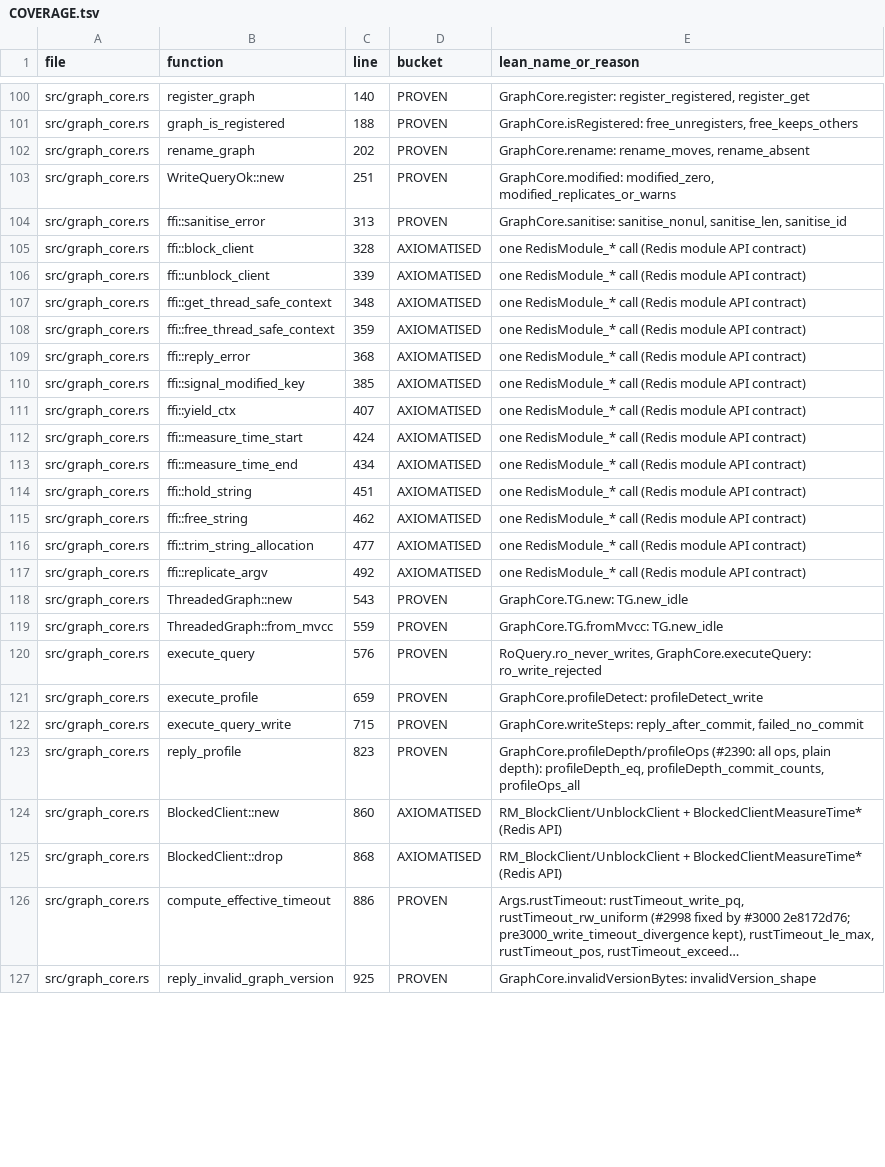
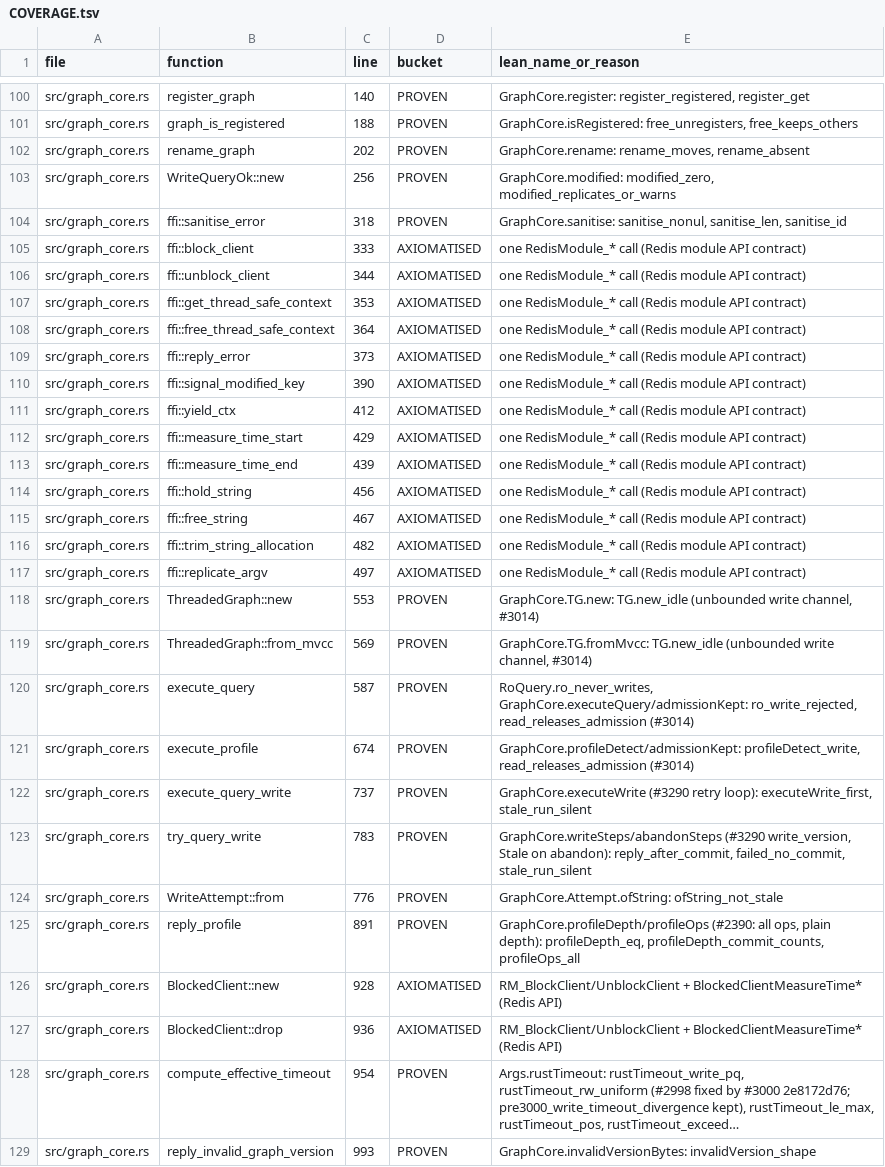
Before and after one commit to FalkorDB/FalkorDB, a TSV file: proofs/redis_layer/COVERAGE.tsv, drawn as a sheet; only a part is shown, gaps mark what is left out; long unchanged cells end in …; addresses are those after the commit; the diff covers the shown part only; the diff names each change by its address in the sheet, - before the commit and + after, or states it on an @@ line.

```diff
--- a/proofs/redis_layer/COVERAGE.tsv
+++ b/proofs/redis_layer/COVERAGE.tsv
-C103 (line): 251
+C103 (line): 256
-C104 (line): 313
+C104 (line): 318
-C105 (line): 328
+C105 (line): 333
-C106 (line): 339
+C106 (line): 344
-C107 (line): 348
+C107 (line): 353
-C108 (line): 359
+C108 (line): 364
-C109 (line): 368
+C109 (line): 373
-C110 (line): 385
+C110 (line): 390
-C111 (line): 407
+C111 (line): 412
-C112 (line): 424
+C112 (line): 429
-C113 (line): 434
+C113 (line): 439
-C114 (line): 451
+C114 (line): 456
-C115 (line): 462
+C115 (line): 467
-C116 (line): 477
+C116 (line): 482
-C117 (line): 492
+C117 (line): 497
-C118 (line): 543
+C118 (line): 553
-E118 (lean_name_or_reason): GraphCore.TG.new: TG.new_idle
+E118 (lean_name_or_reason): GraphCore.TG.new: TG.new_idle (unbounded write channel, #3014)
-C119 (line): 559
+C119 (line): 569
-E119 (lean_name_or_reason): GraphCore.TG.fromMvcc: TG.new_idle
+E119 (lean_name_or_reason): GraphCore.TG.fromMvcc: TG.new_idle (unbounded write channel, #3014)
-C120 (line): 576
+C120 (line): 587
-E120 (lean_name_or_reason): RoQuery.ro_never_writes, GraphCore.executeQuery: ro_write_rejected
+E120 (lean_name_or_reason): RoQuery.ro_never_writes, GraphCore.executeQuery/admissionKept: ro_write_rejected, read_releases_admission (#3014)
-C121 (line): 659
+C121 (line): 674
-E121 (lean_name_or_reason): GraphCore.profileDetect: profileDetect_write
+E121 (lean_name_or_reason): GraphCore.profileDetect/admissionKept: profileDetect_write, read_releases_admission (#3014)
-C122 (line): 715
+C122 (line): 737
-E122 (lean_name_or_reason): GraphCore.writeSteps: reply_after_commit, failed_no_commit
+E122 (lean_name_or_reason): GraphCore.executeWrite (#3290 retry loop): executeWrite_first, stale_run_silent
+row 123: src/graph_core.rs | try_query_write | 783 | PROVEN | GraphCore.writeSteps/abandonSteps (#3290 write_version, Stale on abandon): reply_after_commit, failed_no_commit, stale_run_silent
+row 124: src/graph_core.rs | WriteAttempt::from | 776 | PROVEN | GraphCore.Attempt.ofString: ofString_not_stale
-C125 (line): 823
+C125 (line): 891
-C126 (line): 860
+C126 (line): 928
-C127 (line): 868
+C127 (line): 936
-C128 (line): 886
+C128 (line): 954
-C129 (line): 925
+C129 (line): 993
```
Also changed, not shown: 14 added rows and 72 edited cells elsewhere in this file, proofs/graph_persist/COVERAGE.tsv, proofs/pending_commit/COVERAGE.tsv, 30 other files.
